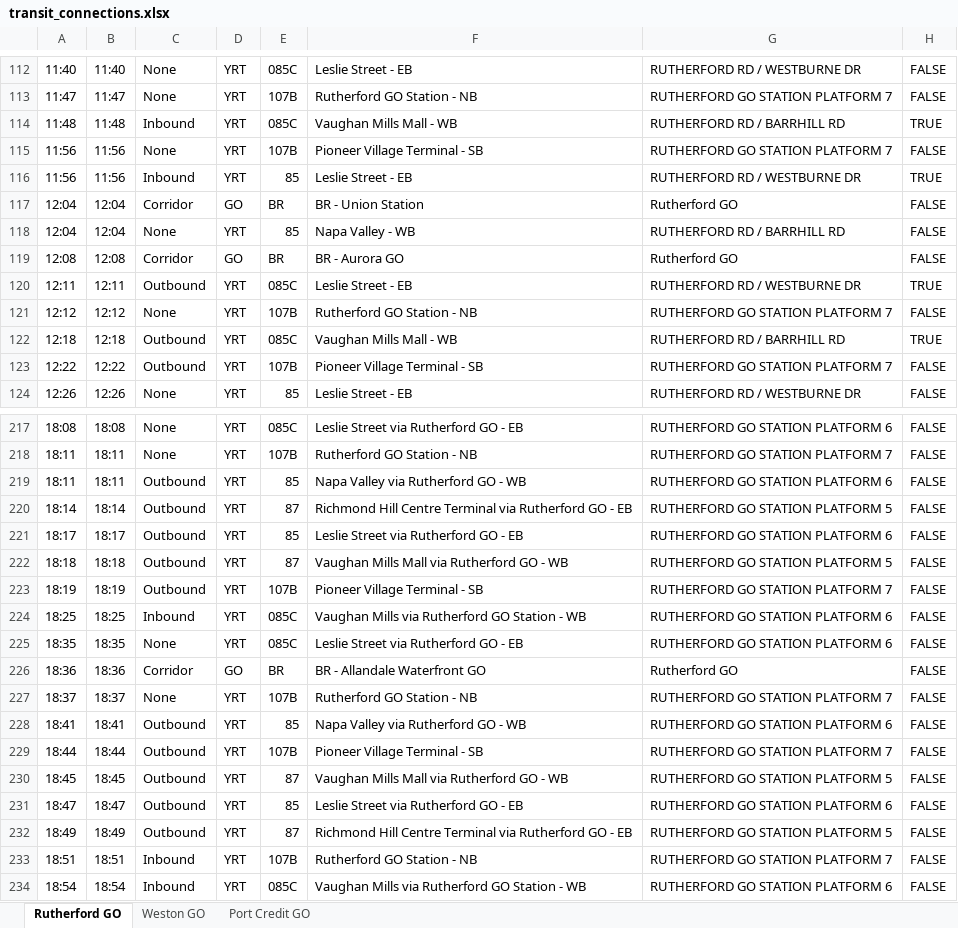
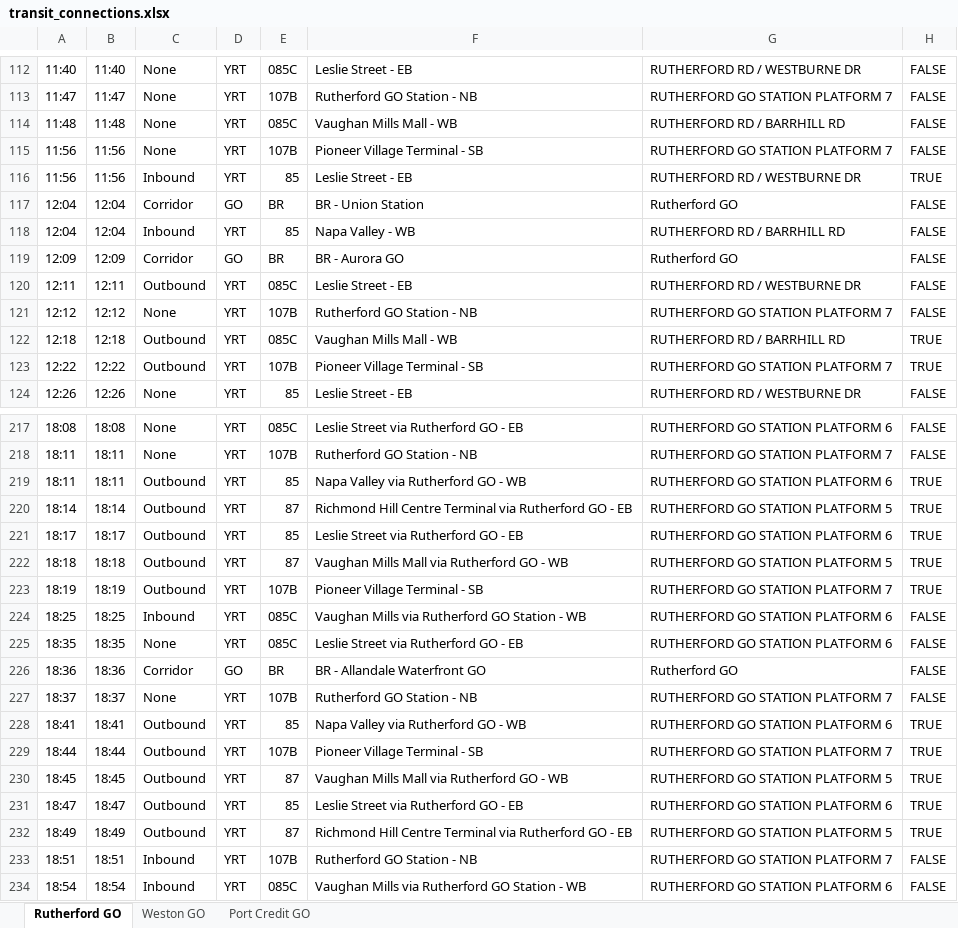
Before and after one commit to EddyIonescu/gtfs-connect, an Excel workbook: output/transit_connections.xlsx, sheet Rutherford GO, drawn as a sheet; only a part is shown, gaps mark what is left out; values as stored, in another font and other column widths than the file's, no cell formats; the diff covers the shown part only; the diff names each change by its address in the sheet, - before the commit and + after, or states it on an @@ line.

```diff
--- a/output/transit_connections.xlsx (sheet Rutherford GO)
+++ b/output/transit_connections.xlsx (sheet Rutherford GO)
-C114: Inbound
+C114: None
-H114: TRUE
+H114: FALSE
-C118: None
+C118: Inbound
-A119: 12:08
+A119: 12:09
-B119: 12:08
+B119: 12:09
-H120: TRUE
+H120: FALSE
-H123: FALSE
+H123: TRUE
-H219:H223: FALSE
+H219:H223: TRUE
-H228:H232: FALSE
+H228:H232: TRUE
```
Also changed, not shown: 3 added rows, 22 removed rows, 1 moved row and 54 edited cells elsewhere in this sheet, sheet Weston GO, sheet Port Credit GO, cell formats, 9 other files.
